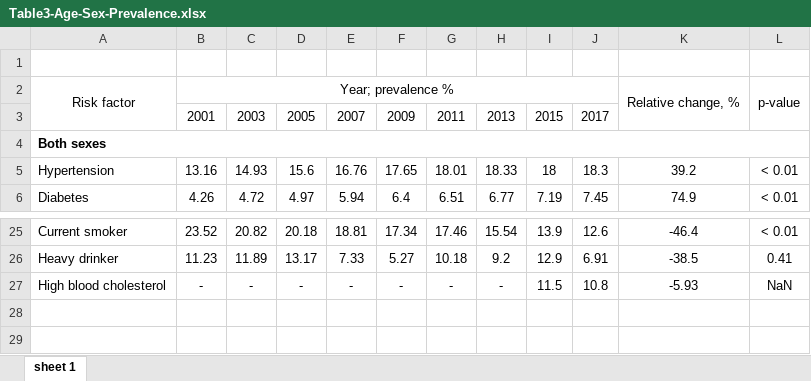
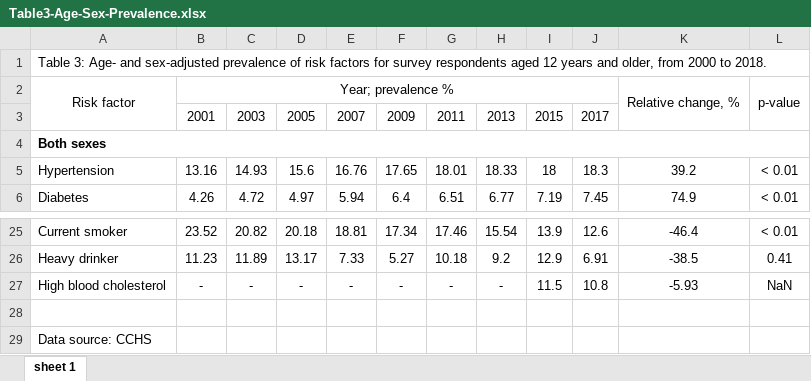
Before and after one commit to Big-Life-Lab/cvd-trends-Canada, an Excel workbook: analysis/Table3-Age-Sex-Prevalence.xlsx, sheet sheet 1, drawn as a sheet; only a part is shown, gaps mark what is left out; values as stored, in another font and other column widths than the file's, no borders; the diff names each change by its address in the sheet, - before the commit and + after, or states it on an @@ line.

```diff
--- a/analysis/Table3-Age-Sex-Prevalence.xlsx (sheet sheet 1)
+++ b/analysis/Table3-Age-Sex-Prevalence.xlsx (sheet sheet 1)
-A1: (empty)
+A1: Table 3: Age- and sex-adjusted prevalence of risk factors for survey respondents aged 12 years and older, from 2000 to 2018.
+row 28: (empty)
+row 29: Data source: CCHS
```
Also changed, not shown: analysis/Table1-Risk-Factor-Defn.xlsx, analysis/Table2-Descriptive.xlsx, 2 other files.
